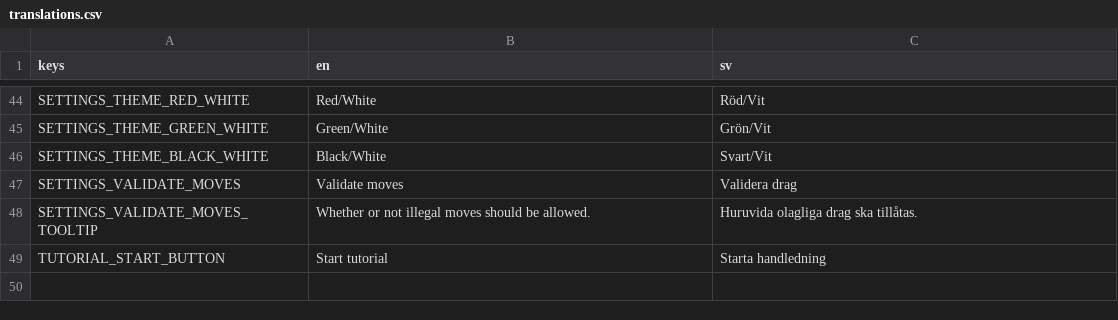
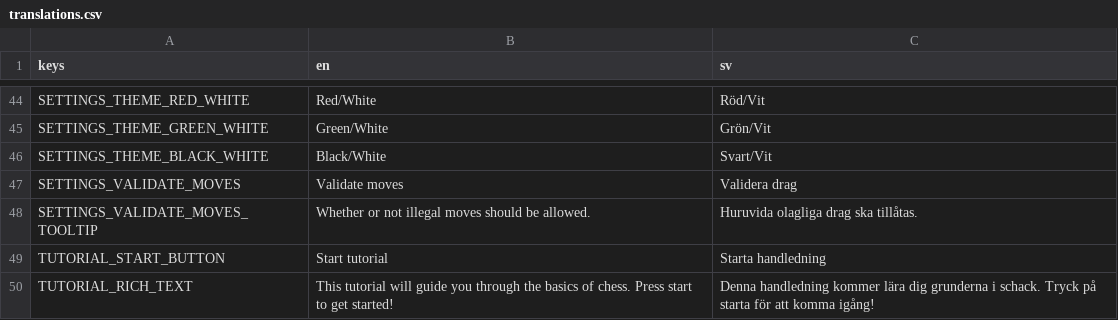
Before and after one commit to albinantti/UIPChess, a CSV file: Project/Resources/translations.csv, drawn as a sheet; only a part is shown, gaps mark what is left out; the diff names each change by its address in the sheet, - before the commit and + after, or states it on an @@ line.

Commit message:
Add tutorial panel

```diff
--- a/Project/Resources/translations.csv
+++ b/Project/Resources/translations.csv
+row 50: TUTORIAL_RICH_TEXT | This tutorial will guide you through the basics of chess. Press start to get started! | Denna handledning kommer lära dig grunderna i schack. Tryck på starta för att komma igång!
```
Also changed, not shown: 1 other file.
